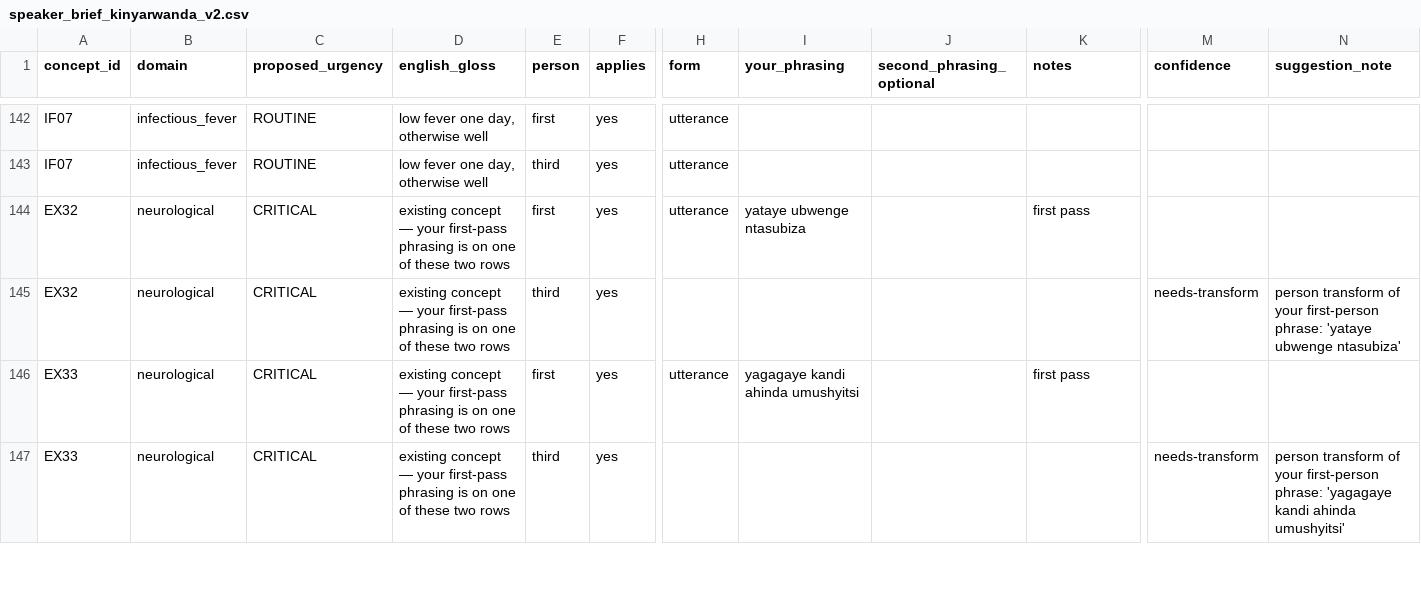
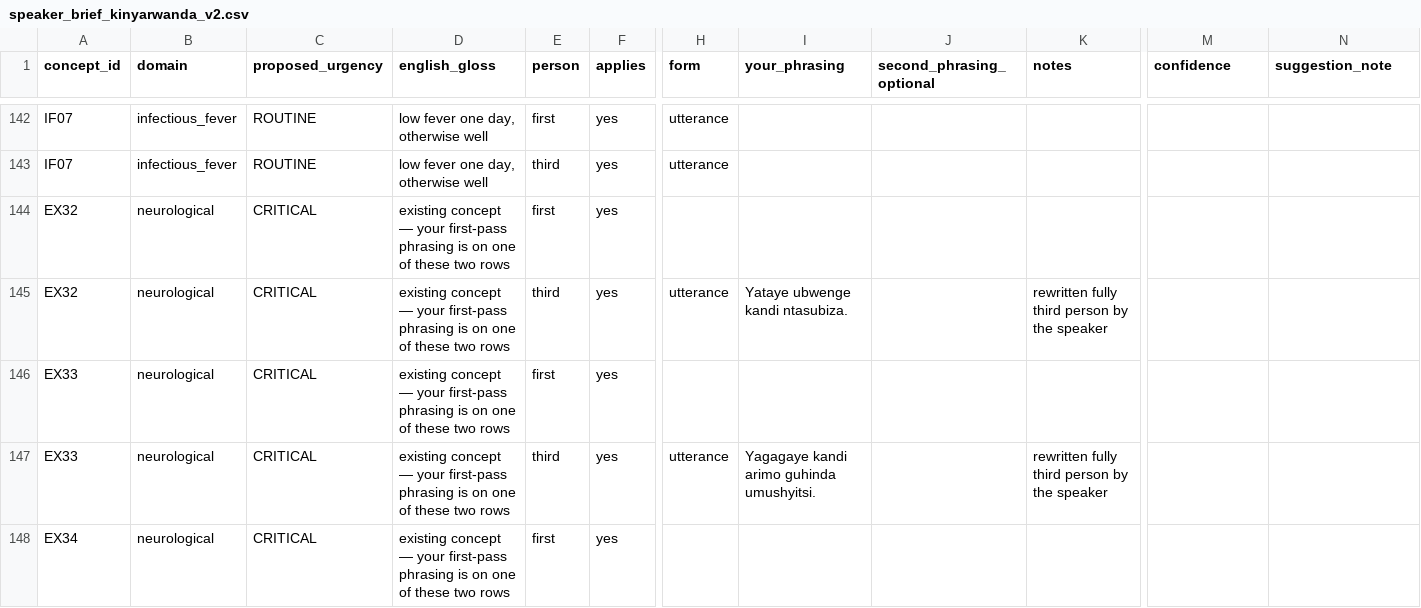
Before and after one commit to mariusbayizere/healthguard-ai, a CSV file: kinyamed/ml_model/review/speaker_brief_kinyarwanda_v2.csv, drawn as a sheet; only a part is shown, gaps mark what is left out; addresses are those after the commit; rows hold the shown columns only; the diff covers the shown part only; the diff names each change by its address in the sheet, - before the commit and + after, or states it on an @@ line.

```diff
--- a/kinyamed/ml_model/review/speaker_brief_kinyarwanda_v2.csv
+++ b/kinyamed/ml_model/review/speaker_brief_kinyarwanda_v2.csv
+row 144: EX32 | neurological | CRITICAL | existing concept — your first-pass phrasing is on one of these two rows | first | yes
-E145 (person): first
+E145 (person): third
-I145 (your_phrasing): yataye ubwenge ntasubiza
+I145 (your_phrasing): Yataye ubwenge kandi ntasubiza.
-K145 (notes): first pass
+K145 (notes): rewritten fully third person by the speaker
-A146 (concept_id): EX32
+A146 (concept_id): EX33
-E146 (person): third
+E146 (person): first
-M146 (confidence): needs-transform
+M146 (confidence): (empty)
-N146 (suggestion_note): person transform of your first-person phrase: 'yataye ubwenge ntasubiza'
+N146 (suggestion_note): (empty)
-E147 (person): first
+E147 (person): third
-I147 (your_phrasing): yagagaye kandi ahinda umushyitsi
+I147 (your_phrasing): Yagagaye kandi arimo guhinda umushyitsi.
-K147 (notes): first pass
+K147 (notes): rewritten fully third person by the speaker
-A148 (concept_id): EX33
+A148 (concept_id): EX34
-E148 (person): third
+E148 (person): first
-M148 (confidence): needs-transform
+M148 (confidence): (empty)
-N148 (suggestion_note): person transform of your first-person phrase: 'yagagaye kandi ahinda umushyitsi'
+N148 (suggestion_note): (empty)
```
Also changed, not shown: 1 removed row and 10 edited cells elsewhere in this file, kinyamed/ml_model/review/frame_fragments_brief.csv, 2 other files.
